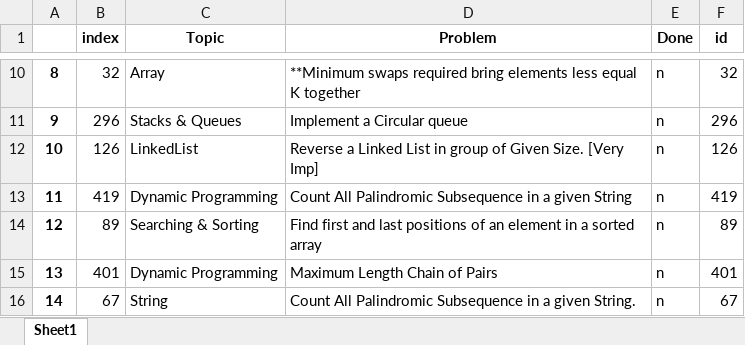
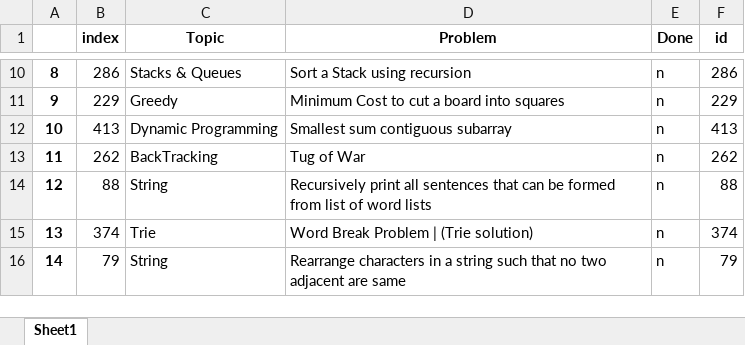
Before and after one commit to TanmayVig/Question-Picker, an Excel workbook: FINAL15.xlsx, sheet Sheet1, drawn as a sheet; only a part is shown, gaps mark what is left out; values as stored, in another font and other column widths than the file's, no borders; the diff covers the shown part only; the diff names each change by its address in the sheet, - before the commit and + after, or states it on an @@ line.

```diff
--- a/FINAL15.xlsx (sheet Sheet1)
+++ b/FINAL15.xlsx (sheet Sheet1)
-B10 (index): 32
+B10 (index): 286
-C10 (Topic): Array
+C10 (Topic): Stacks & Queues
-D10 (Problem): **Minimum swaps required bring elements less equal K together
+D10 (Problem): Sort a Stack using recursion
-F10 (id): 32
+F10 (id): 286
-B11 (index): 296
+B11 (index): 229
-C11 (Topic): Stacks & Queues
+C11 (Topic): Greedy
-D11 (Problem): Implement a Circular queue
+D11 (Problem): Minimum Cost to cut a board into squares
-F11 (id): 296
+F11 (id): 229
-B12 (index): 126
+B12 (index): 413
-C12 (Topic): LinkedList
+C12 (Topic): Dynamic Programming
-D12 (Problem): Reverse a Linked List in group of Given Size. [Very Imp]
+D12 (Problem): Smallest sum contiguous subarray
-F12 (id): 126
+F12 (id): 413
-B13 (index): 419
+B13 (index): 262
-C13 (Topic): Dynamic Programming
+C13 (Topic): BackTracking
-D13 (Problem): Count All Palindromic Subsequence in a given String
+D13 (Problem): Tug of War
-F13 (id): 419
+F13 (id): 262
-B14 (index): 89
+B14 (index): 88
-C14 (Topic): Searching & Sorting
+C14 (Topic): String
-D14 (Problem): Find first and last positions of an element in a sorted array
+D14 (Problem): Recursively print all sentences that can be formed from list of word lists
-F14 (id): 89
+F14 (id): 88
-B15 (index): 401
+B15 (index): 374
-C15 (Topic): Dynamic Programming
+C15 (Topic): Trie
-D15 (Problem): Maximum Length Chain of Pairs
+D15 (Problem): Word Break Problem | (Trie solution)
-F15 (id): 401
+F15 (id): 374
-B16 (index): 67
+B16 (index): 79
-D16 (Problem): Count All Palindromic Subsequence in a given String.
+D16 (Problem): Rearrange characters in a string such that no two adjacent are same
-F16 (id): 67
+F16 (id): 79
```
Also changed, not shown: 32 edited cells elsewhere in this sheet, 2 other files.
